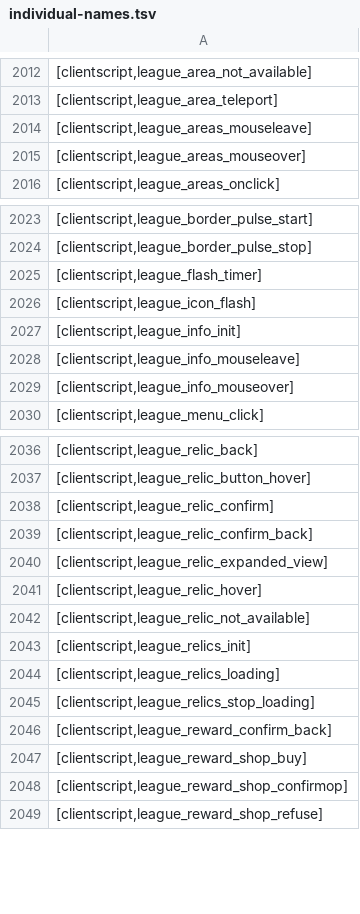
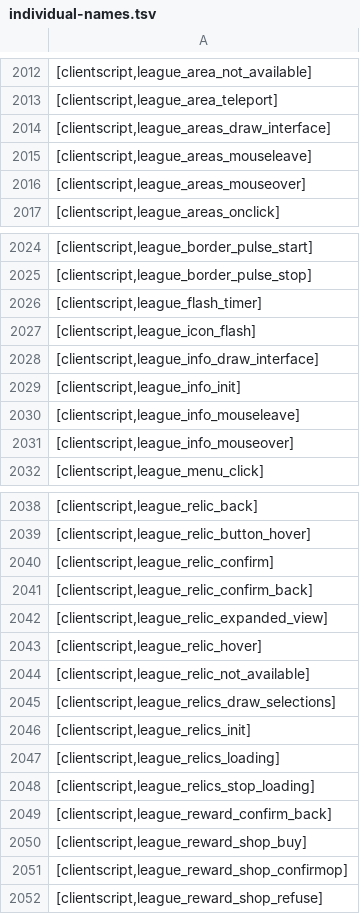
Before and after one commit to Joshua-F/cache-names, a TSV file: individual-names.tsv, drawn as a sheet; only a part is shown, gaps mark what is left out.

```diff
--- a/individual-names.tsv
+++ b/individual-names.tsv
@@ -2013,2 +2013,3 @@
 [clientscript,league_area_teleport]
+[clientscript,league_areas_draw_interface]
 [clientscript,league_areas_mouseleave]
@@ -2026,2 +2027,3 @@
 [clientscript,league_icon_flash]
+[clientscript,league_info_draw_interface]
 [clientscript,league_info_init]
@@ -2042,2 +2044,3 @@
 [clientscript,league_relic_not_available]
+[clientscript,league_relics_draw_selections]
 [clientscript,league_relics_init]
```
Also changed, not shown: 2 other files.
